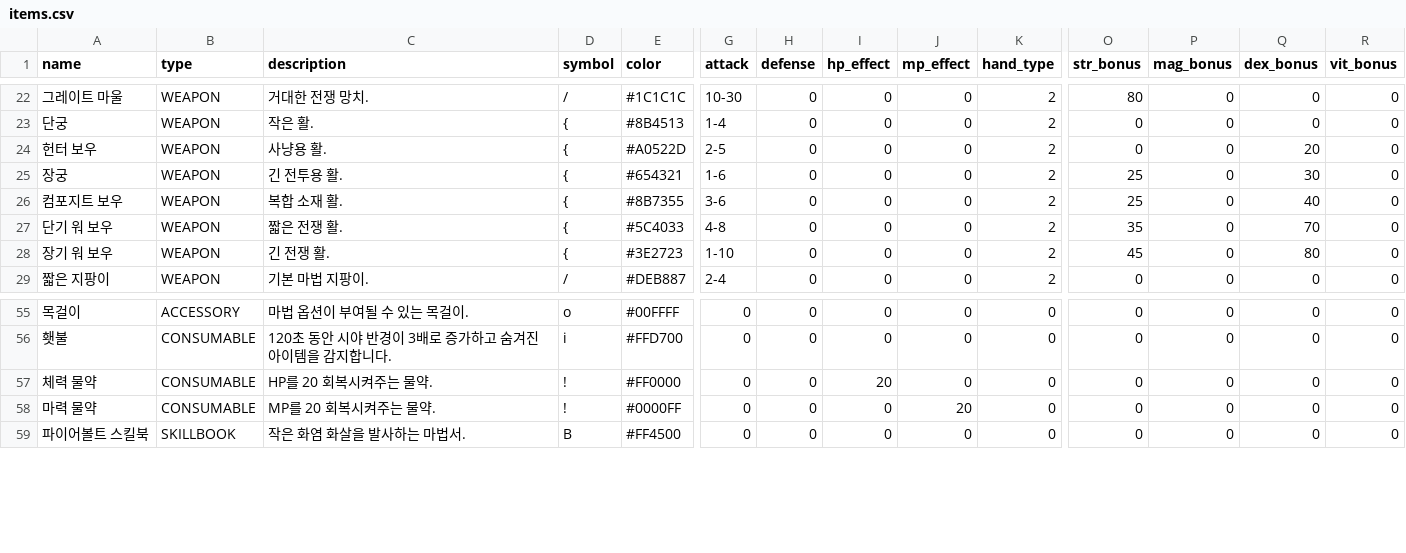
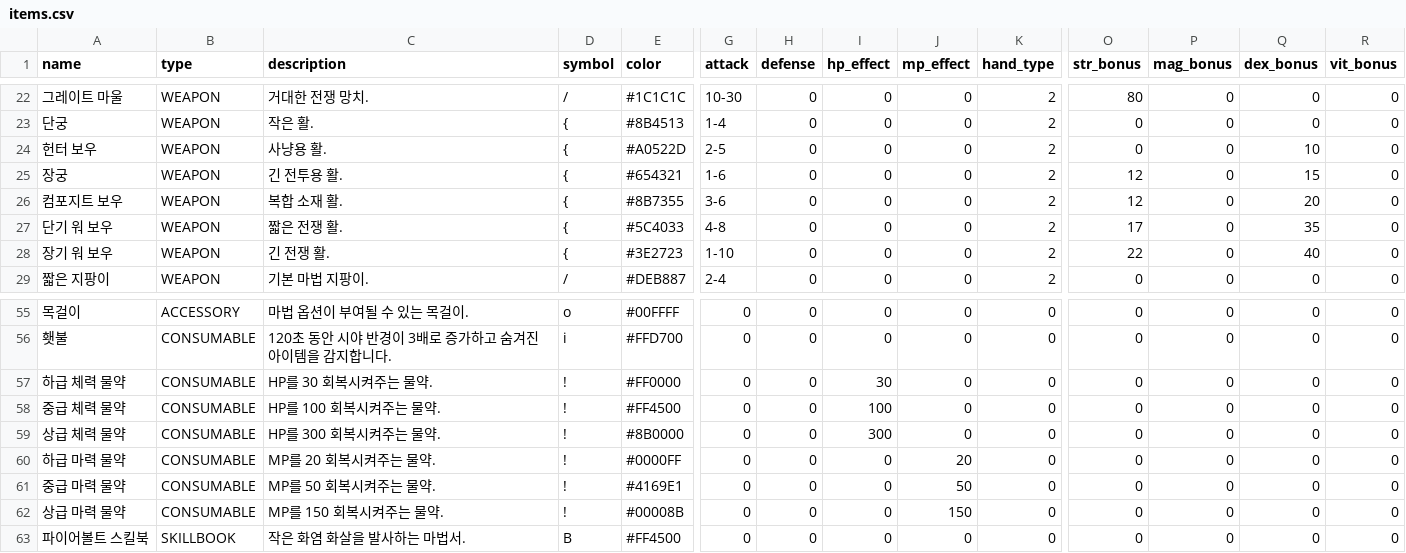
Before and after one commit to dogsinatas29/dungeon, a CSV file: dungeon/data/items.csv, drawn as a sheet; only a part is shown, gaps mark what is left out; addresses are those after the commit; rows hold the shown columns only; the diff names each change by its address in the sheet, - before the commit and + after, or states it on an @@ line.

```diff
--- a/dungeon/data/items.csv
+++ b/dungeon/data/items.csv
-Q24 (dex_bonus): 20
+Q24 (dex_bonus): 10
-O25:O26 (str_bonus): 25
+O25:O26 (str_bonus): 12
-Q25 (dex_bonus): 30
+Q25 (dex_bonus): 15
-Q26 (dex_bonus): 40
+Q26 (dex_bonus): 20
-O27 (str_bonus): 35
+O27 (str_bonus): 17
-Q27 (dex_bonus): 70
+Q27 (dex_bonus): 35
-O28 (str_bonus): 45
+O28 (str_bonus): 22
-Q28 (dex_bonus): 80
+Q28 (dex_bonus): 40
-A57 (name): 체력 물약
+A57 (name): 하급 체력 물약
-C57 (description): HP를 20 회복시켜주는 물약.
+C57 (description): HP를 30 회복시켜주는 물약.
-I57 (hp_effect): 20
+I57 (hp_effect): 30
+row 58: 중급 체력 물약 | CONSUMABLE | HP를 100 회복시켜주는 물약. | ! | #FF4500 | 0 | 0 | 100 | 0 | 0 | 0 | 0 | 0 | 0
+row 59: 상급 체력 물약 | CONSUMABLE | HP를 300 회복시켜주는 물약. | ! | #8B0000 | 0 | 0 | 300 | 0 | 0 | 0 | 0 | 0 | 0
-A60 (name): 마력 물약
+A60 (name): 하급 마력 물약
+row 61: 중급 마력 물약 | CONSUMABLE | MP를 50 회복시켜주는 물약. | ! | #4169E1 | 0 | 0 | 0 | 50 | 0 | 0 | 0 | 0 | 0
+row 62: 상급 마력 물약 | CONSUMABLE | MP를 150 회복시켜주는 물약. | ! | #00008B | 0 | 0 | 0 | 150 | 0 | 0 | 0 | 0 | 0
```
Also changed, not shown: dungeon/data/classes.csv, dungeon/data/maps.csv, 25 other files.
